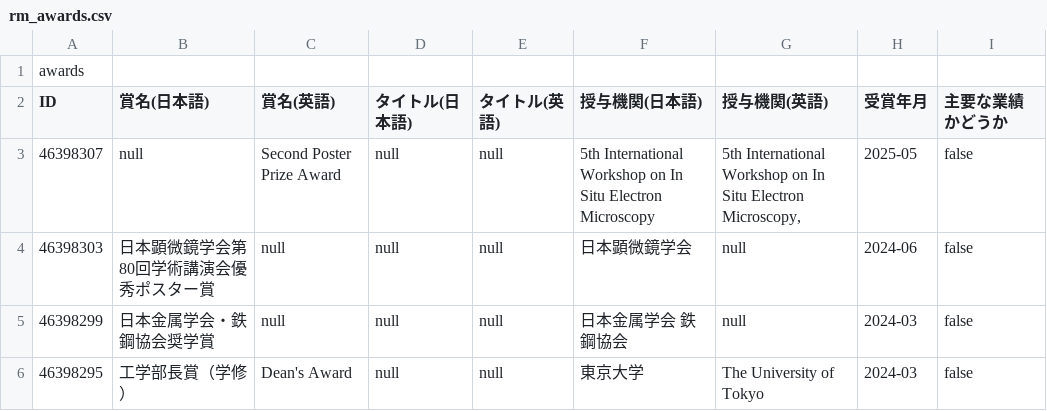
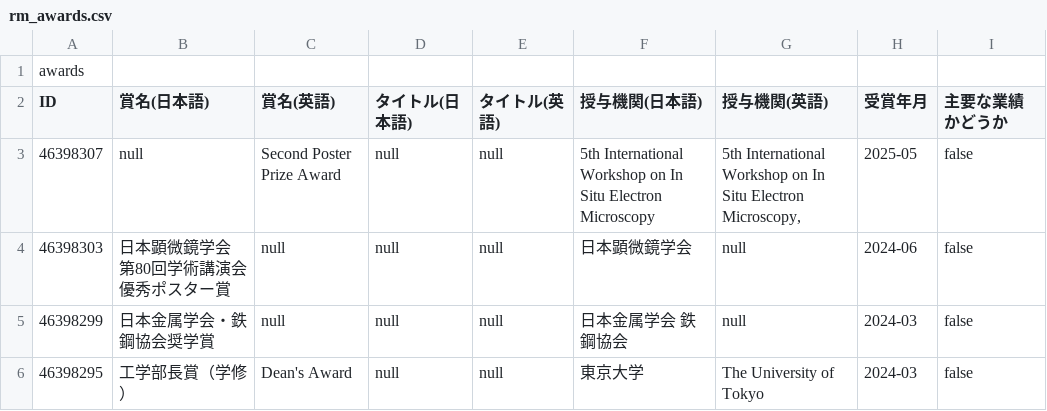
Before and after one commit to MichaelXu4/MichaelXu4.github.io, a CSV file: data/rm_awards.csv, drawn as a sheet.

Commit message:
Update rm_awards.csv

```diff
--- a/data/rm_awards.csv
+++ b/data/rm_awards.csv
@@ -3,3 +3,3 @@ ID,賞名(日本語),賞名(英語),タイトル(日本語),タイトル(英語)
 46398307,null,"Second Poster Prize Award",null,null,5th International Workshop on In Situ Electron Microscopy,"5th International Workshop on In Situ Electron Microscopy,",2025-05,false
-46398303,日本顕微鏡学会第80回学術講演会優秀ポスター賞,null,null,null,日本顕微鏡学会,null,2024-06,false
+46398303,日本顕微鏡学会 第80回学術講演会優秀ポスター賞,null,null,null,日本顕微鏡学会,null,2024-06,false
 46398299,日本金属学会・鉄鋼協会奨学賞,null,null,null,"日本金属学会 鉄鋼協会",null,2024-03,false
```
